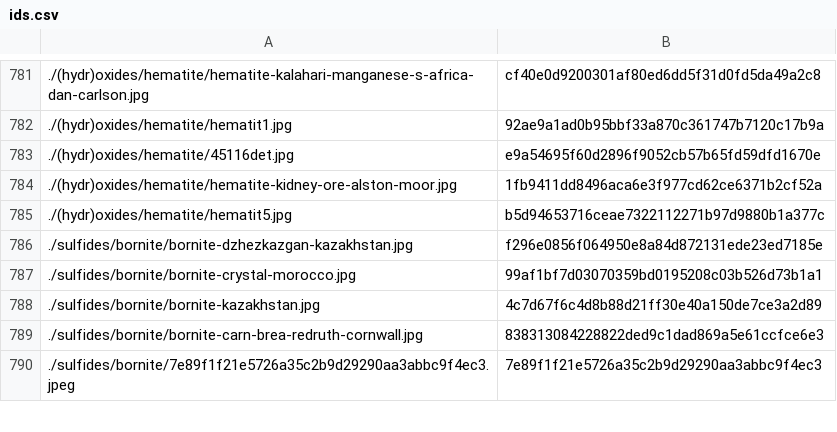
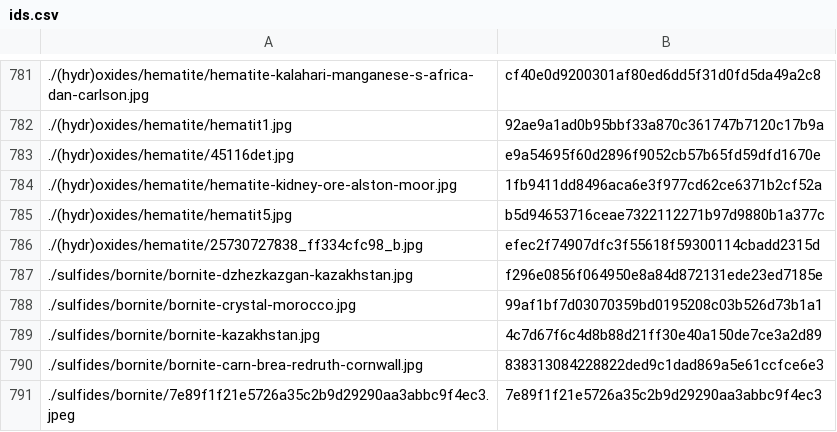
Before and after one commit to person-v132/Minerobo-Images, a CSV file: ids.csv, drawn as a sheet; only a part is shown, gaps mark what is left out; the diff names each change by its address in the sheet, - before the commit and + after, or states it on an @@ line.

```diff
--- a/ids.csv
+++ b/ids.csv
+row 786: ./(hydr)oxides/hematite/25730727838_ff334cfc98_b.jpg | efec2f74907dfc3f55618f59300114cbadd2315d
```
